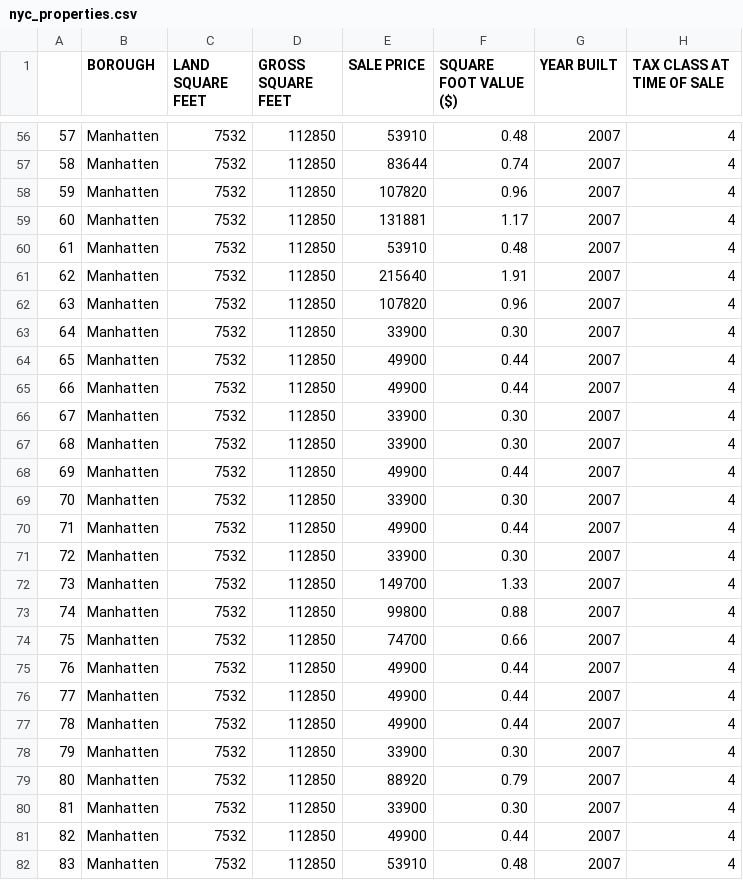
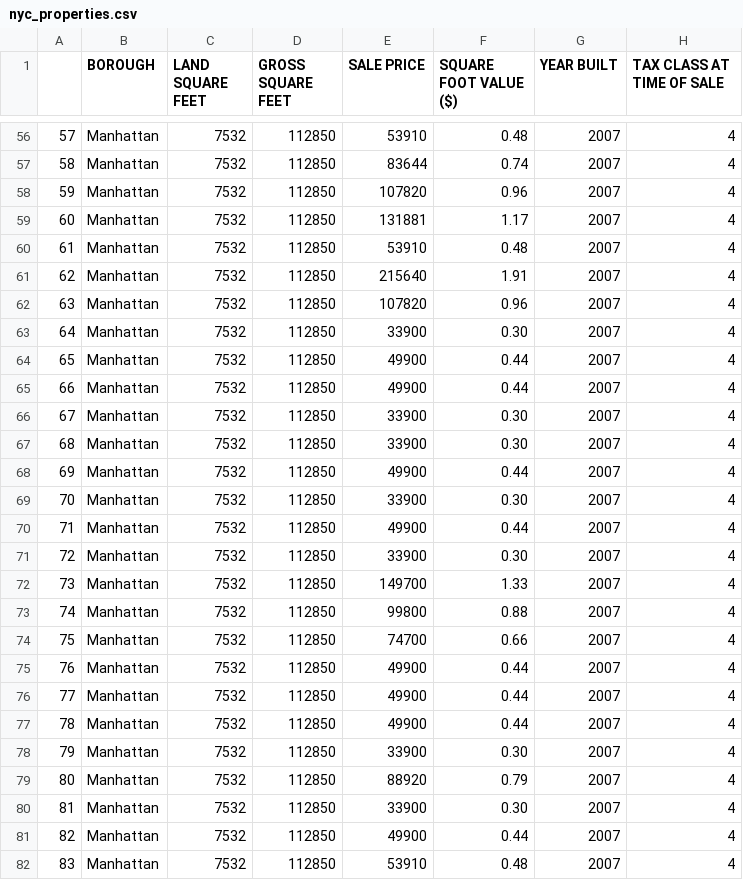
Before and after one commit to CyEdmonds/Project-1, a CSV file: Data/nyc_properties.csv, drawn as a sheet; only a part is shown, gaps mark what is left out; the diff covers the shown part only.

```diff
--- a/Data/nyc_properties.csv
+++ b/Data/nyc_properties.csv
@@ -56,27 +56,27 @@
-57,Manhatten,7532,112850,53910,0.48,2007,4
-58,Manhatten,7532,112850,83644,0.74,2007,4
-59,Manhatten,7532,112850,107820,0.96,2007,4
-60,Manhatten,7532,112850,131881,1.17,2007,4
-61,Manhatten,7532,112850,53910,0.48,2007,4
-62,Manhatten,7532,112850,215640,1.91,2007,4
-63,Manhatten,7532,112850,107820,0.96,2007,4
-64,Manhatten,7532,112850,33900,0.30,2007,4
-65,Manhatten,7532,112850,49900,0.44,2007,4
-66,Manhatten,7532,112850,49900,0.44,2007,4
-67,Manhatten,7532,112850,33900,0.30,2007,4
-68,Manhatten,7532,112850,33900,0.30,2007,4
-69,Manhatten,7532,112850,49900,0.44,2007,4
-70,Manhatten,7532,112850,33900,0.30,2007,4
-71,Manhatten,7532,112850,49900,0.44,2007,4
-72,Manhatten,7532,112850,33900,0.30,2007,4
-73,Manhatten,7532,112850,149700,1.33,2007,4
-74,Manhatten,7532,112850,99800,0.88,2007,4
-75,Manhatten,7532,112850,74700,0.66,2007,4
-76,Manhatten,7532,112850,49900,0.44,2007,4
-77,Manhatten,7532,112850,49900,0.44,2007,4
-78,Manhatten,7532,112850,49900,0.44,2007,4
-79,Manhatten,7532,112850,33900,0.30,2007,4
-80,Manhatten,7532,112850,88920,0.79,2007,4
-81,Manhatten,7532,112850,33900,0.30,2007,4
-82,Manhatten,7532,112850,49900,0.44,2007,4
-83,Manhatten,7532,112850,53910,0.48,2007,4
+57,Manhattan,7532,112850,53910,0.48,2007,4
+58,Manhattan,7532,112850,83644,0.74,2007,4
+59,Manhattan,7532,112850,107820,0.96,2007,4
+60,Manhattan,7532,112850,131881,1.17,2007,4
+61,Manhattan,7532,112850,53910,0.48,2007,4
+62,Manhattan,7532,112850,215640,1.91,2007,4
+63,Manhattan,7532,112850,107820,0.96,2007,4
+64,Manhattan,7532,112850,33900,0.30,2007,4
+65,Manhattan,7532,112850,49900,0.44,2007,4
+66,Manhattan,7532,112850,49900,0.44,2007,4
+67,Manhattan,7532,112850,33900,0.30,2007,4
+68,Manhattan,7532,112850,33900,0.30,2007,4
+69,Manhattan,7532,112850,49900,0.44,2007,4
+70,Manhattan,7532,112850,33900,0.30,2007,4
+71,Manhattan,7532,112850,49900,0.44,2007,4
+72,Manhattan,7532,112850,33900,0.30,2007,4
+73,Manhattan,7532,112850,149700,1.33,2007,4
+74,Manhattan,7532,112850,99800,0.88,2007,4
+75,Manhattan,7532,112850,74700,0.66,2007,4
+76,Manhattan,7532,112850,49900,0.44,2007,4
+77,Manhattan,7532,112850,49900,0.44,2007,4
+78,Manhattan,7532,112850,49900,0.44,2007,4
+79,Manhattan,7532,112850,33900,0.30,2007,4
+80,Manhattan,7532,112850,88920,0.79,2007,4
+81,Manhattan,7532,112850,33900,0.30,2007,4
+82,Manhattan,7532,112850,49900,0.44,2007,4
+83,Manhattan,7532,112850,53910,0.48,2007,4
```
Also changed, not shown: 76 edited cells elsewhere in this file, 1 other file.
